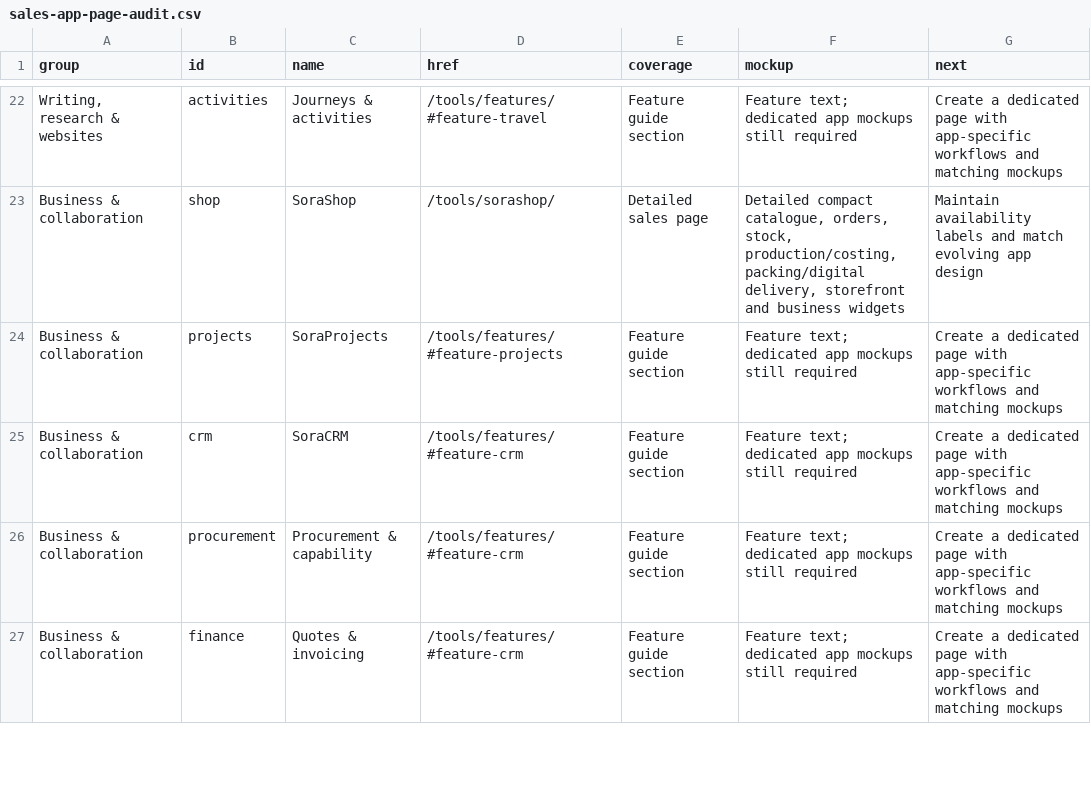
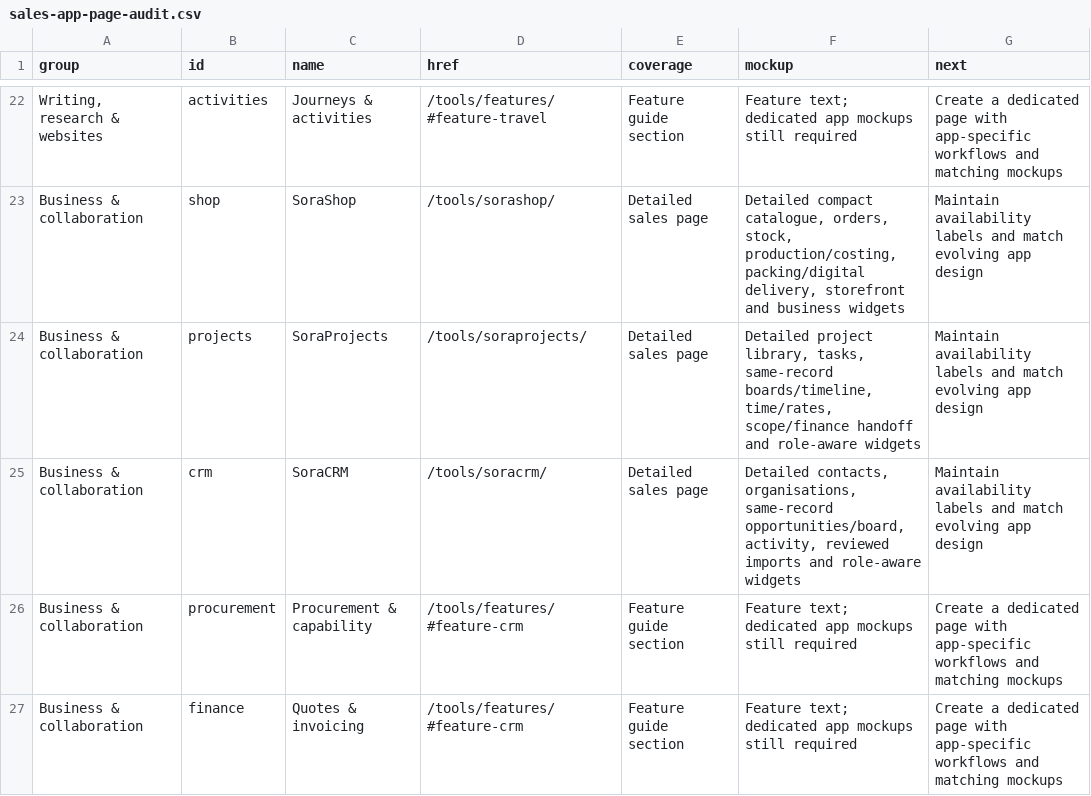
Before and after one commit to cuteclaudia/explore, a CSV file: docs/soraspace/audits/sales-app-page-audit.csv, drawn as a sheet; only a part is shown, gaps mark what is left out.

Commit message:
Add detailed SoraProjects and SoraCRM sales pages

```diff
--- a/docs/soraspace/audits/sales-app-page-audit.csv
+++ b/docs/soraspace/audits/sales-app-page-audit.csv
@@ -23,4 +23,4 @@ group,id,name,href,coverage,mockup,next
 "Business & collaboration","shop","SoraShop","/tools/sorashop/","Detailed sales page","Detailed compact catalogue, orders, stock, production/costing, packing/digital delivery, storefront and business widgets","Maintain availability labels and match evolving app design"
-"Business & collaboration","projects","SoraProjects","/tools/features/#feature-projects","Feature guide section","Feature text; dedicated app mockups still required","Create a dedicated page with app-specific workflows and matching mockups"
-"Business & collaboration","crm","SoraCRM","/tools/features/#feature-crm","Feature guide section","Feature text; dedicated app mockups still required","Create a dedicated page with app-specific workflows and matching mockups"
+"Business & collaboration","projects","SoraProjects","/tools/soraprojects/","Detailed sales page","Detailed project library, tasks, same-record boards/timeline, time/rates, scope/finance handoff and role-aware widgets","Maintain availability labels and match evolving app design"
+"Business & collaboration","crm","SoraCRM","/tools/soracrm/","Detailed sales page","Detailed contacts, organisations, same-record opportunities/board, activity, reviewed imports and role-aware widgets","Maintain availability labels and match evolving app design"
 "Business & collaboration","procurement","Procurement & capability","/tools/features/#feature-crm","Feature guide section","Feature text; dedicated app mockups still required","Create a dedicated page with app-specific workflows and matching mockups"
```
Also changed, not shown: 15 other files.
